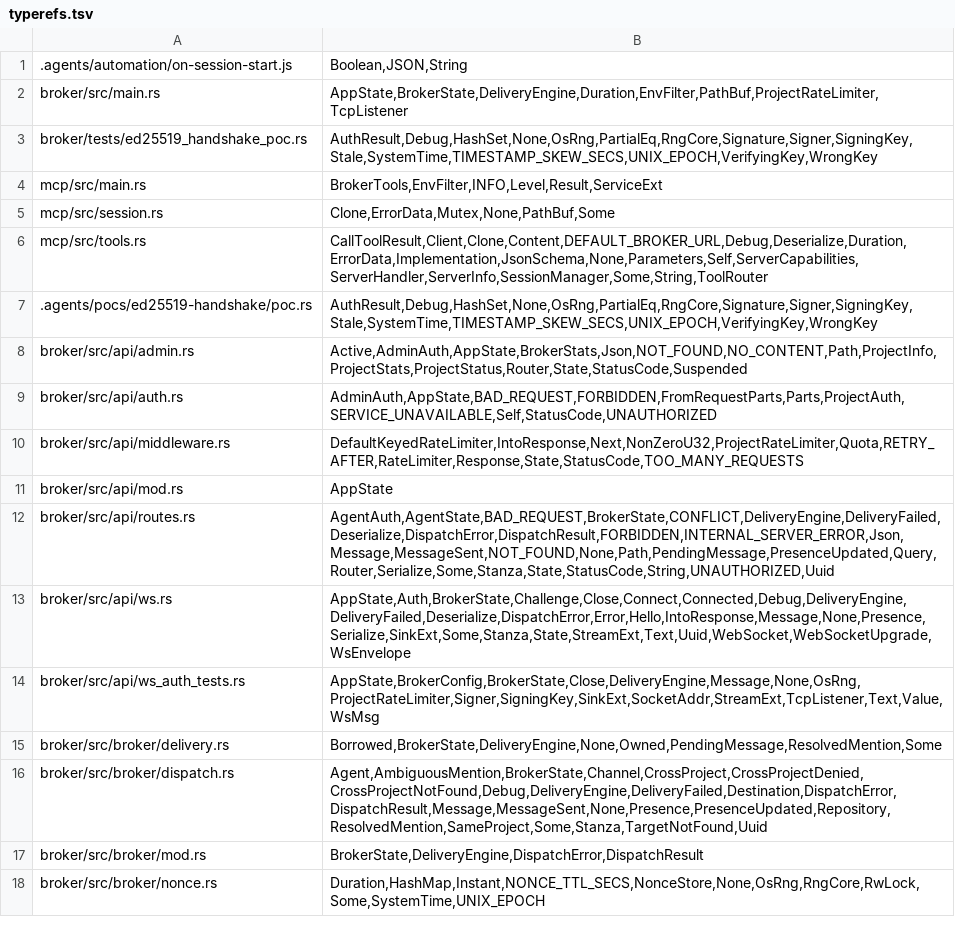
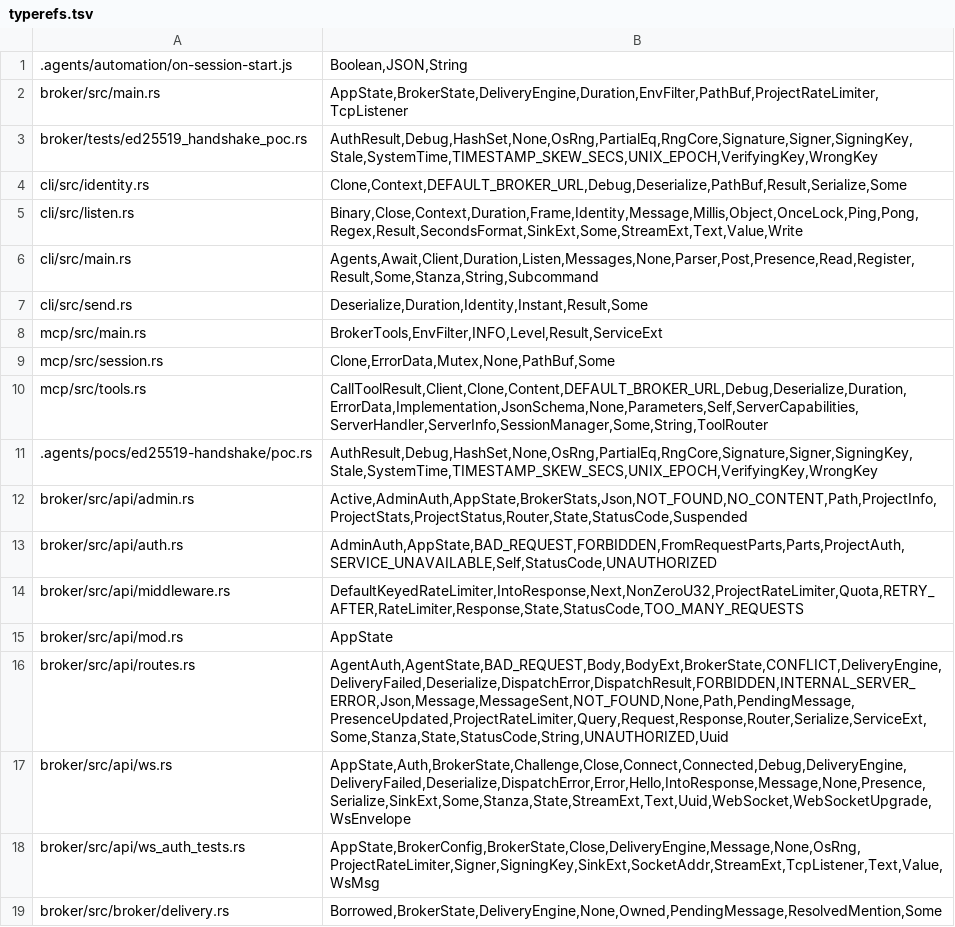
Before and after one commit to micsh/agent-broker, a TSV file: .code-intel/typerefs.tsv, drawn as a sheet; only a part is shown; the shorter side is filled out with more unchanged rows.

```diff
--- a/.code-intel/typerefs.tsv
+++ b/.code-intel/typerefs.tsv
@@ -3,2 +3,6 @@ broker/src/main.rs	AppState,BrokerState,DeliveryEngine,Duration,EnvFilter,PathBu
 broker/tests/ed25519_handshake_poc.rs	AuthResult,Debug,HashSet,None,OsRng,PartialEq,RngCore,Signature,Signer,SigningKey,Stale,SystemTime,TIMESTAMP_SKEW_SECS,UNIX_EPOCH,VerifyingKey,WrongKey
+cli/src/identity.rs	Clone,Context,DEFAULT_BROKER_URL,Debug,Deserialize,PathBuf,Result,Serialize,Some
+cli/src/listen.rs	Binary,Close,Context,Duration,Frame,Identity,Message,Millis,Object,OnceLock,Ping,Pong,Regex,Result,SecondsFormat,SinkExt,Some,StreamExt,Text,Value,Write
+cli/src/main.rs	Agents,Await,Client,Duration,Listen,Messages,None,Parser,Post,Presence,Read,Register,Result,Some,Stanza,String,Subcommand
+cli/src/send.rs	Deserialize,Duration,Identity,Instant,Result,Some
 mcp/src/main.rs	BrokerTools,EnvFilter,INFO,Level,Result,ServiceExt
@@ -11,3 +15,3 @@ broker/src/api/middleware.rs	DefaultKeyedRateLimiter,IntoResponse,Next,NonZeroU3
 broker/src/api/mod.rs	AppState
-broker/src/api/routes.rs	AgentAuth,AgentState,BAD_REQUEST,BrokerState,CONFLICT,DeliveryEngine,DeliveryFailed,Deserialize,DispatchError,DispatchResult,FORBIDDEN,INTERNAL_SERVER_ERROR,Json,Message,MessageSent,NOT_FOUND,None,Path,PendingMessage,PresenceUpdated,Query,Router,Serialize,Some,Stanza,State,StatusCode,String,UNAUTHORIZED,Uuid
+broker/src/api/routes.rs	AgentAuth,AgentState,BAD_REQUEST,Body,BodyExt,BrokerState,CONFLICT,DeliveryEngine,DeliveryFailed,Deserialize,DispatchError,DispatchResult,FORBIDDEN,INTERNAL_SERVER_ERROR,Json,Message,MessageSent,NOT_FOUND,None,Path,PendingMessage,PresenceUpdated,ProjectRateLimiter,Query,Request,Response,Router,Serialize,ServiceExt,Some,Stanza,State,StatusCode,String,UNAUTHORIZED,Uuid
 broker/src/api/ws.rs	AppState,Auth,BrokerState,Challenge,Close,Connect,Connected,Debug,DeliveryEngine,DeliveryFailed,Deserialize,DispatchError,Error,Hello,IntoResponse,Message,None,Presence,Serialize,SinkExt,Some,Stanza,State,StreamExt,Text,Uuid,WebSocket,WebSocketUpgrade,WsEnvelope
```
Also changed, not shown: .code-intel/chunks.tsv, .code-intel/imports.tsv, 17 other files.
